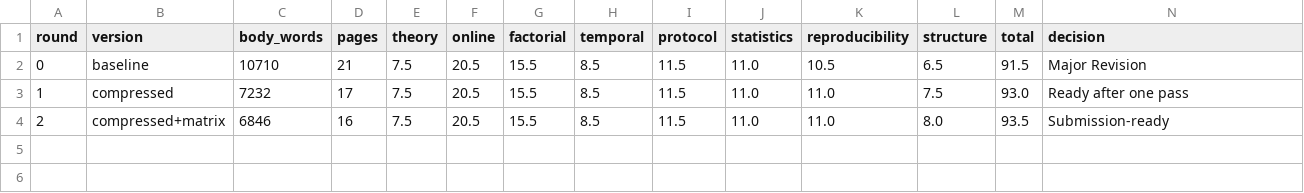
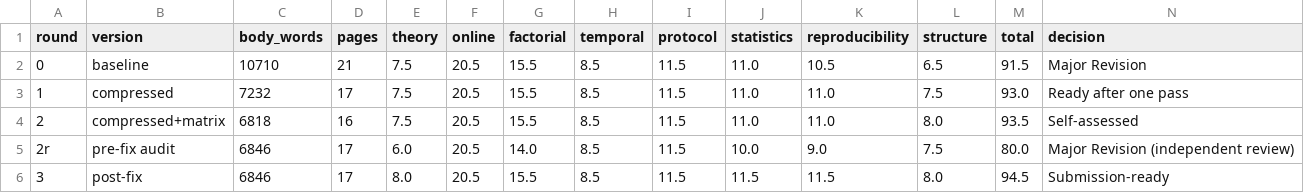
Before and after one commit to gzhgzy1234567890-lang/EEG-BSPC, a CSV file: revision_compressed/Score_History.csv, drawn as a sheet.

```diff
--- a/revision_compressed/Score_History.csv
+++ b/revision_compressed/Score_History.csv
@@ -3,2 +3,4 @@ round,version,body_words,pages,theory,online,factorial,temporal,protocol,statist
 1,compressed,7232,17,7.5,20.5,15.5,8.5,11.5,11.0,11.0,7.5,93.0,Ready after one pass
-2,compressed+matrix,6846,16,7.5,20.5,15.5,8.5,11.5,11.0,11.0,8.0,93.5,Submission-ready
+2,compressed+matrix,6818,16,7.5,20.5,15.5,8.5,11.5,11.0,11.0,8.0,93.5,Self-assessed
+2r,pre-fix audit,6846,17,6.0,20.5,14.0,8.5,11.5,10.0,9.0,7.5,80.0,Major Revision (independent review)
+3,post-fix,6846,17,8.0,20.5,15.5,8.5,11.5,11.5,11.5,8.0,94.5,Submission-ready
```
Also changed, not shown: revision_compressed/Before_After_Word_Count.csv, revision_compressed/Result_to_Code_Manifest.csv, 13 other files.
